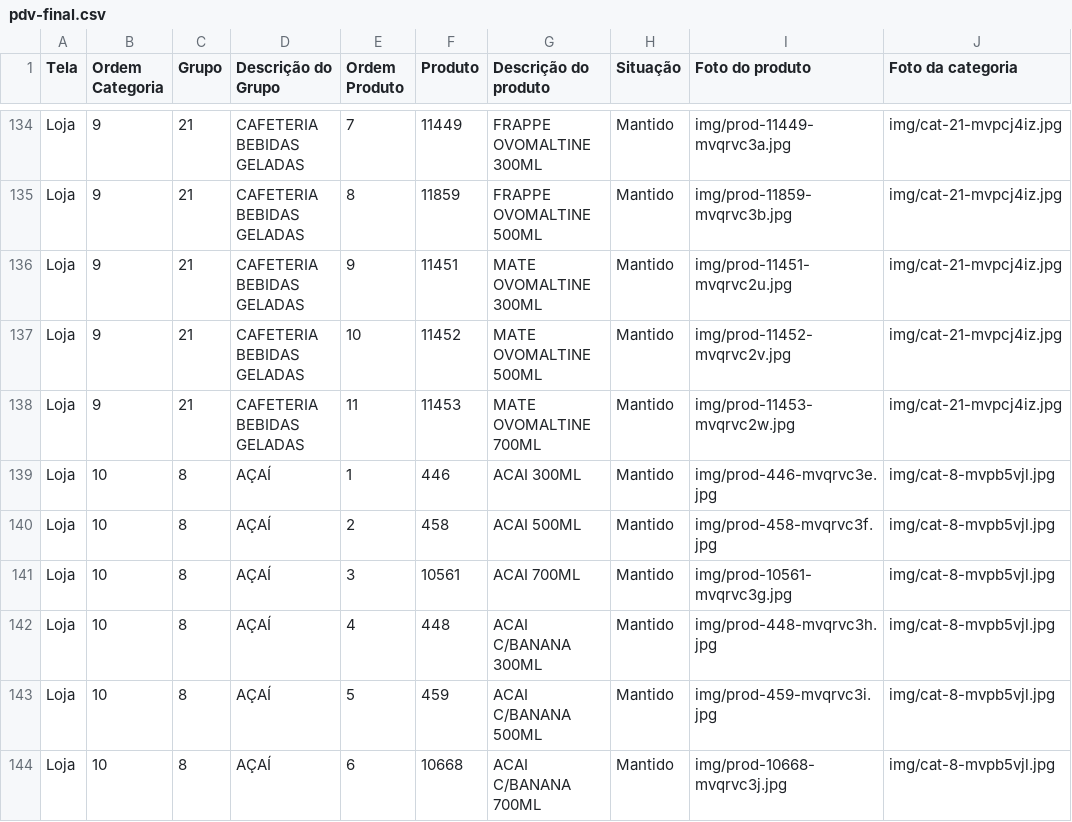
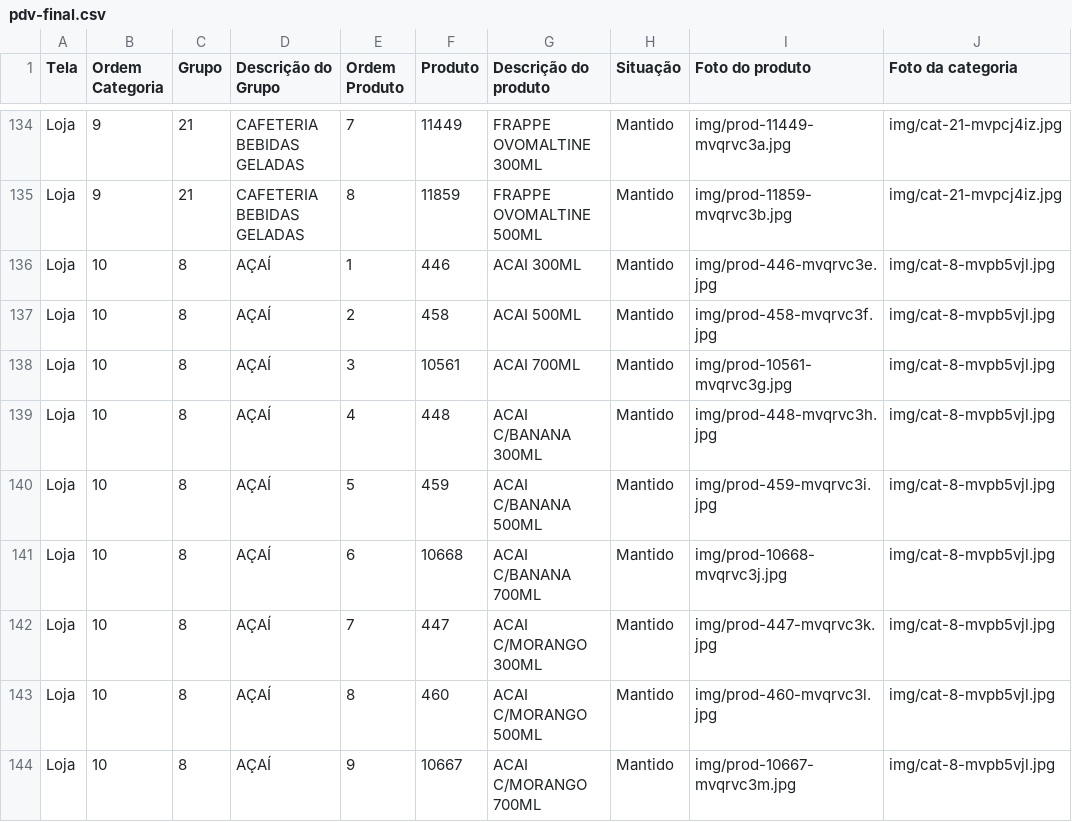
Before and after one commit to Ucasplayer/organizador-pdv-megamatte, a CSV file: data/pdv-final.csv, drawn as a sheet; only a part is shown, gaps mark what is left out; the shorter side is filled out with more unchanged rows.

Commit message:
Excluiu MATE OVOMALTINE 300ML, MATE OVOMALTINE 500ML, MATE OVOMALTINE 700ML de CAFETERIA BEBIDAS GELADAS

```diff
--- a/data/pdv-final.csv
+++ b/data/pdv-final.csv
@@ -135,5 +135,2 @@
 "Loja";"9";"21";"CAFETERIA BEBIDAS GELADAS";"8";"11859";"FRAPPE OVOMALTINE 500ML";"Mantido";"img/prod-11859-mvqrvc3b.jpg";"img/cat-21-mvpcj4iz.jpg"
-"Loja";"9";"21";"CAFETERIA BEBIDAS GELADAS";"9";"11451";"MATE OVOMALTINE 300ML";"Mantido";"img/prod-11451-mvqrvc2u.jpg";"img/cat-21-mvpcj4iz.jpg"
-"Loja";"9";"21";"CAFETERIA BEBIDAS GELADAS";"10";"11452";"MATE OVOMALTINE 500ML";"Mantido";"img/prod-11452-mvqrvc2v.jpg";"img/cat-21-mvpcj4iz.jpg"
-"Loja";"9";"21";"CAFETERIA BEBIDAS GELADAS";"11";"11453";"MATE OVOMALTINE 700ML";"Mantido";"img/prod-11453-mvqrvc2w.jpg";"img/cat-21-mvpcj4iz.jpg"
 "Loja";"10";"8";"AÇAÍ";"1";"446";"ACAI 300ML";"Mantido";"img/prod-446-mvqrvc3e.jpg";"img/cat-8-mvpb5vjl.jpg"
```
Also changed, not shown: 2 other files.
